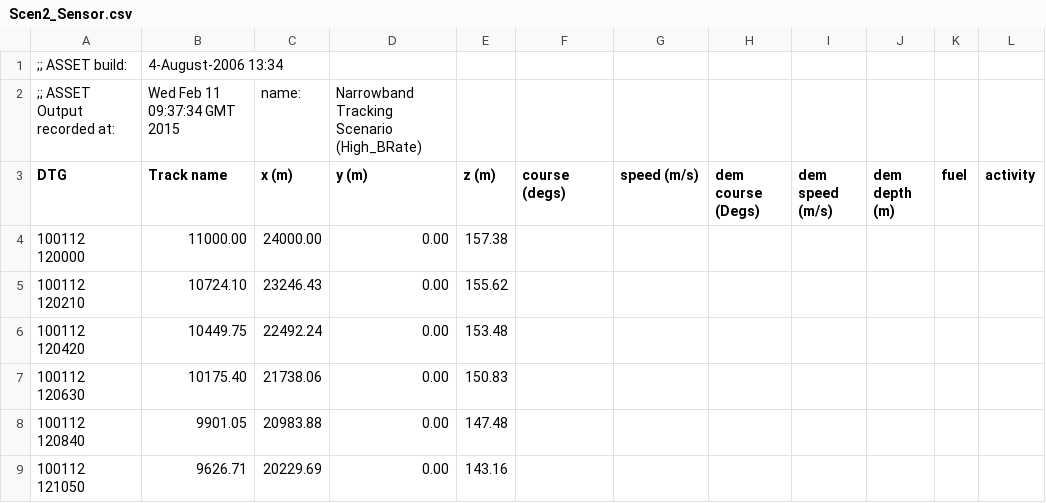
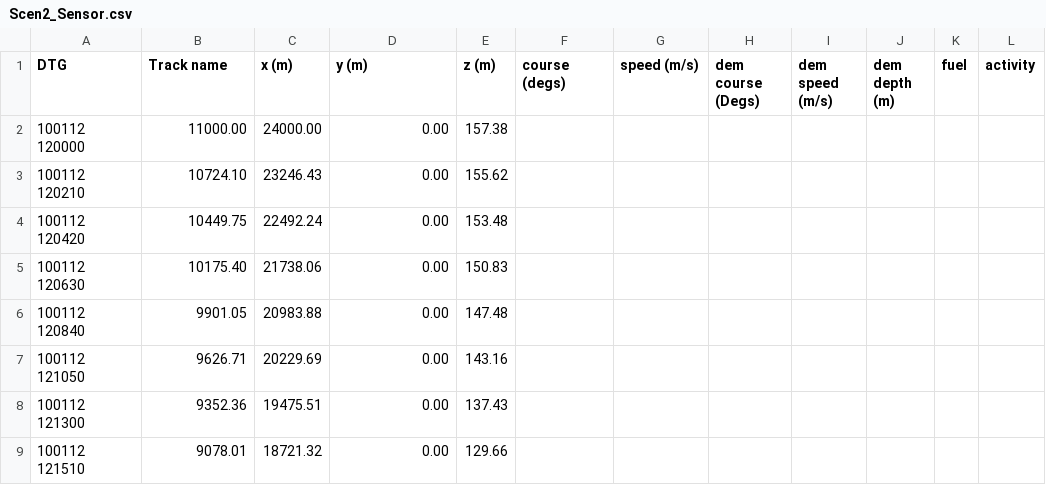
Before and after one commit to IanMayo/ZigDetector, a CSV file: data/Scen2_Sensor.csv, drawn as a sheet; only a part is shown; the shorter side is filled out with more unchanged rows.

```diff
--- a/data/Scen2_Sensor.csv
+++ b/data/Scen2_Sensor.csv
@@ -1,3 +1 @@
-;; ASSET build:,4-August-2006 13:34
-;; ASSET Output recorded at:,Wed Feb 11 09:37:34 GMT 2015, name:,Narrowband Tracking Scenario (High_BRate)
 DTG,Track name, x (m), y (m), z (m), course (degs), speed (m/s), dem course (Degs), dem speed (m/s), dem depth (m), fuel, activity
```
Also changed, not shown: data/Scen1_Sensor.csv, data/Scen1_Target.csv, 4 other files.
